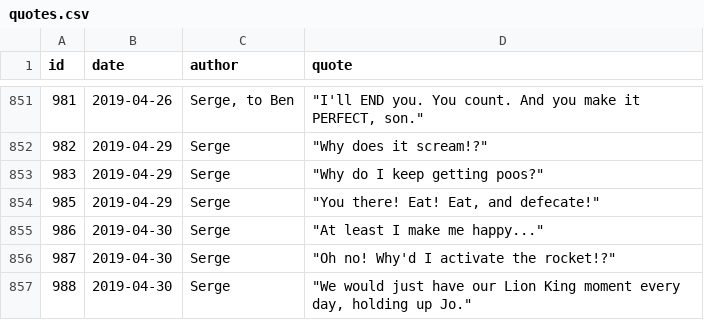
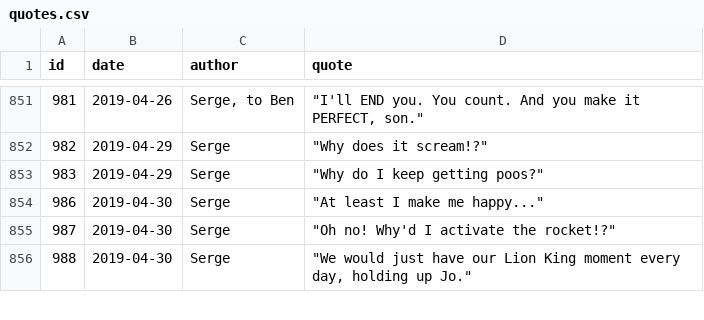
Before and after one commit to javajawa/snerge-bot, a CSV file: quotes.csv, drawn as a sheet; only a part is shown, gaps mark what is left out; the diff names each change by its address in the sheet, - before the commit and + after, or states it on an @@ line.

```diff
--- a/quotes.csv
+++ b/quotes.csv
-row 854: 985 | 2019-04-29 | Serge | "You there! Eat! Eat, and defecate!"
```
Also changed, not shown: 3 other files.
